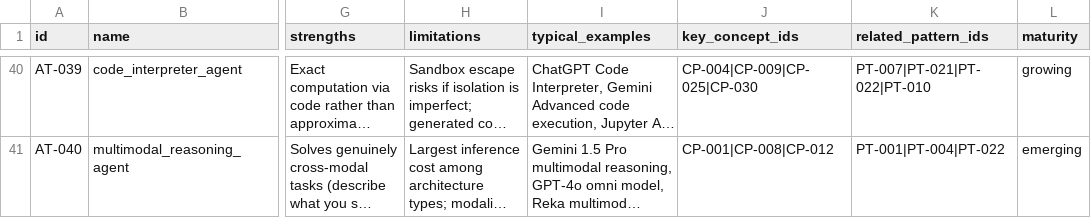
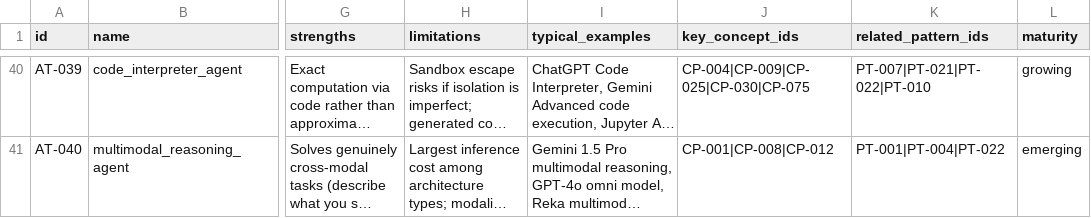
Before and after one commit to Automate-Workflow/ai-agent-hub, a CSV file: data/agent_types.csv, drawn as a sheet; only a part is shown, gaps mark what is left out; long unchanged cells end in …; the diff covers the shown part only; the diff names each change by its address in the sheet, - before the commit and + after, or states it on an @@ line.

```diff
--- a/data/agent_types.csv
+++ b/data/agent_types.csv
-J40 (key_concept_ids): CP-004|CP-009|CP-025|CP-030
+J40 (key_concept_ids): CP-004|CP-009|CP-025|CP-030|CP-075
```
Also changed, not shown: 12 edited cells elsewhere in this file, data/frameworks_tools.csv, data/use_cases.csv.
